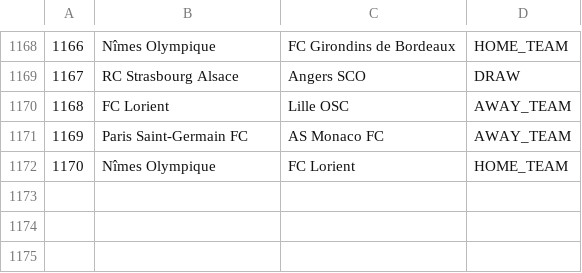
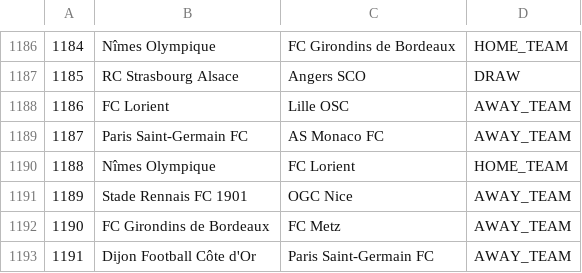
Before and after one commit to crawlinginmyskin/footballpredict, a CSV file: matches.csv, drawn as a sheet; only a part is shown, gaps mark what is left out; the diff covers the shown part only; the diff names each change by its address in the sheet, - before the commit and + after, or states it on an @@ line.

Commit message:
team number fix
it turns out there are 18 teams in bundesliga

```diff
--- a/matches.csv
+++ b/matches.csv
@@ column A renumbered between rows 254 and 1190 @@
+row 1191: 1189 | Stade Rennais FC 1901 | OGC Nice | AWAY_TEAM
+row 1192: 1190 | FC Girondins de Bordeaux | FC Metz | AWAY_TEAM
+row 1193: 1191 | Dijon Football Côte d'Or | Paris Saint-Germain FC | AWAY_TEAM
```
Also changed, not shown: 18 added rows elsewhere in this file, away.csv, general.csv, 2 other files.
